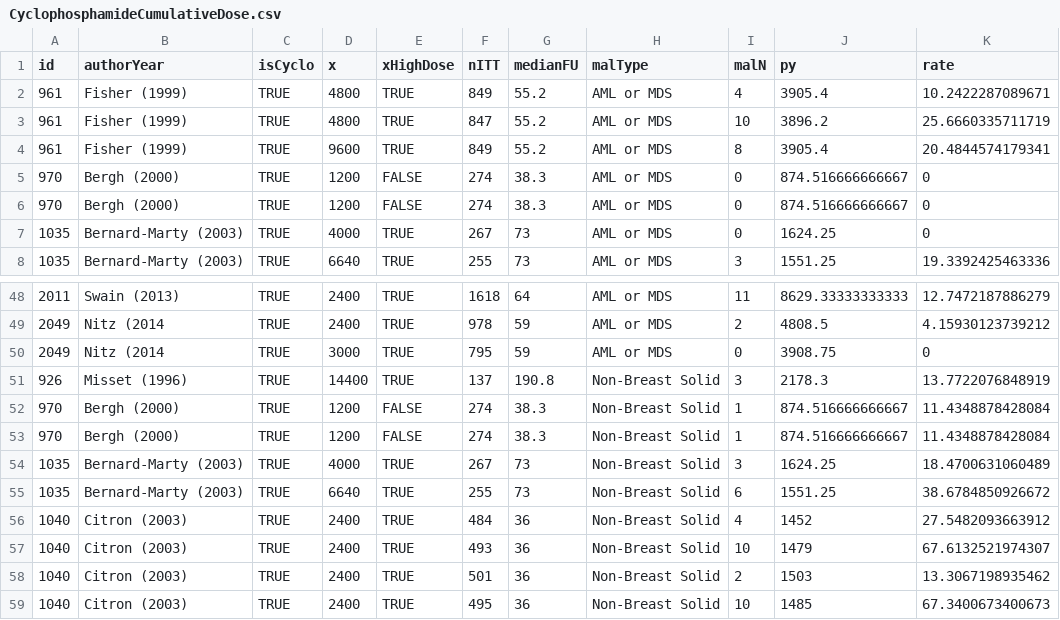
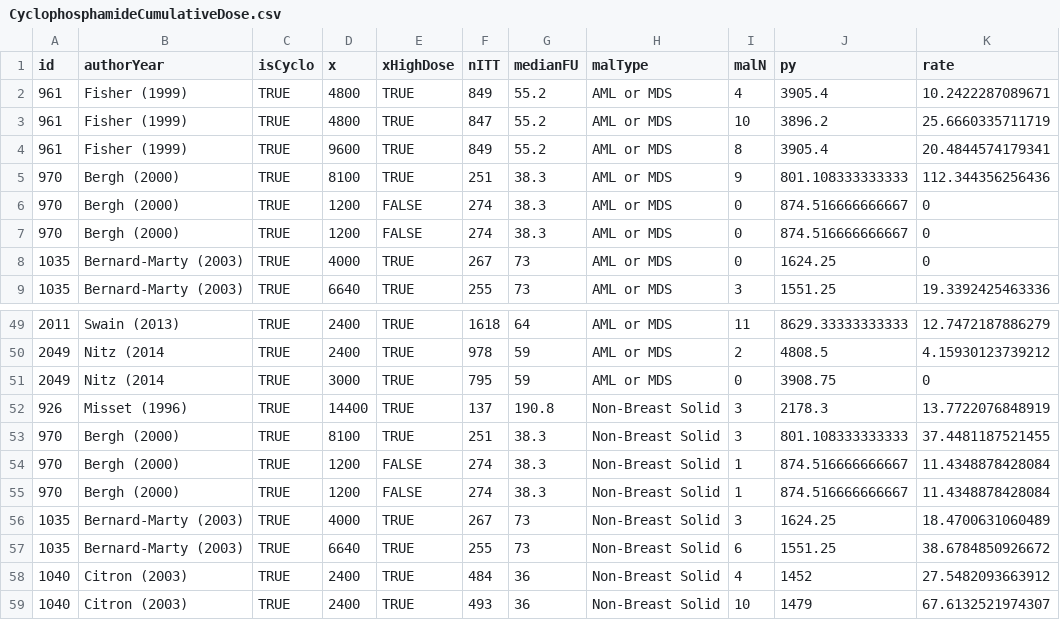
Before and after one commit to benjamin-chan/SecMalAfterBreastCaACT, a CSV file: CyclophosphamideCumulativeDose.csv, drawn as a sheet; only a part is shown, gaps mark what is left out; the shorter side is filled out with more unchanged rows; the diff names each change by its address in the sheet, - before the commit and + after, or states it on an @@ line.

Commit message:
Add appendix table 1

```diff
--- a/CyclophosphamideCumulativeDose.csv
+++ b/CyclophosphamideCumulativeDose.csv
+row 5: 970 | Bergh (2000) | TRUE | 8100 | TRUE | 251 | 38.3 | AML or MDS | 9 | 801.108333333333 | 112.344356256436
+row 53: 970 | Bergh (2000) | TRUE | 8100 | TRUE | 251 | 38.3 | Non-Breast Solid | 3 | 801.108333333333 | 37.4481187521455
```
Also changed, not shown: 5 other files.
